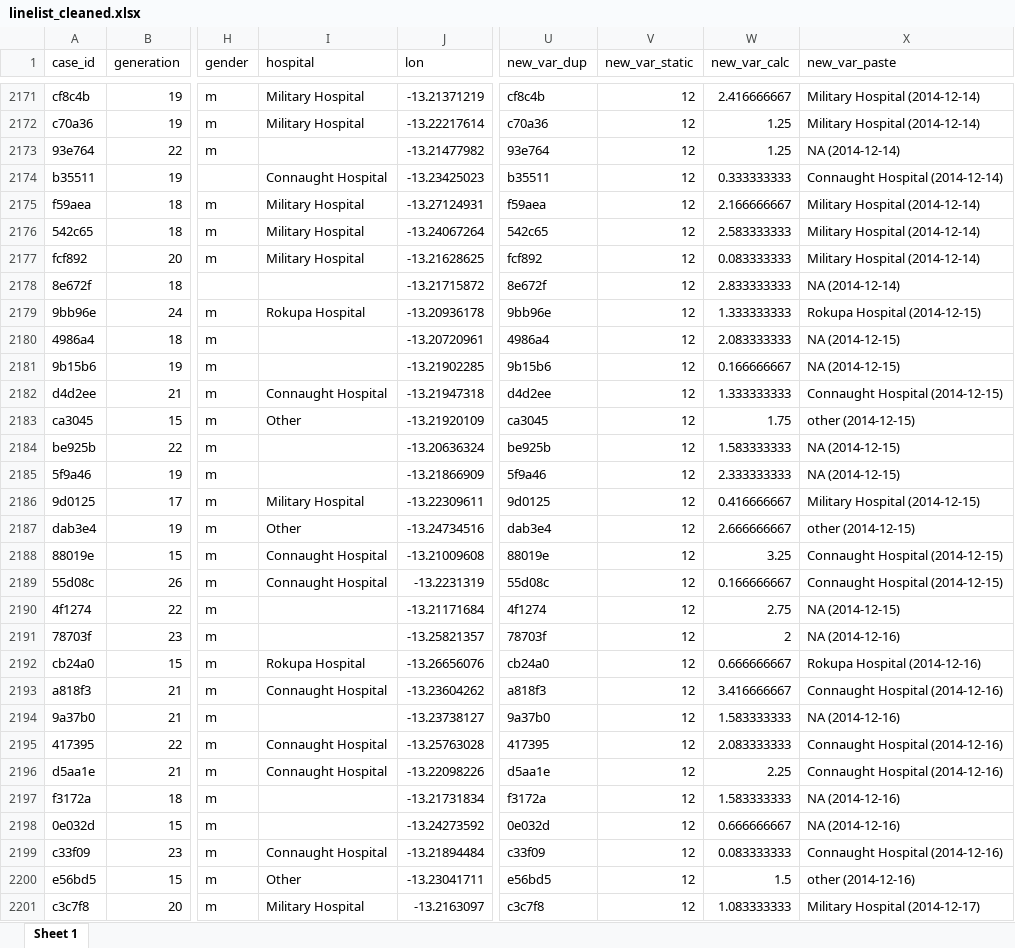
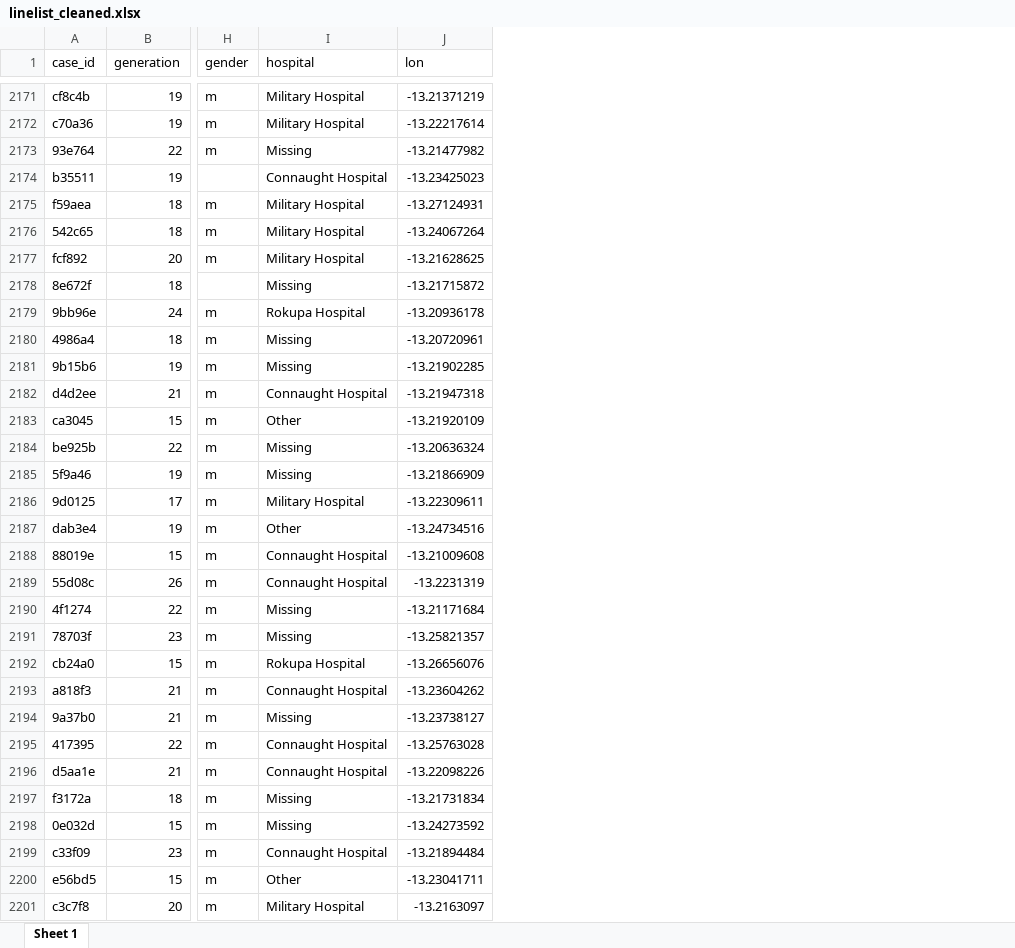
Before and after one commit to appliedepi/epiRhandbook_jp, an Excel workbook: data/linelist_cleaned.xlsx, sheet Sheet 1, drawn as a sheet; only a part is shown, gaps mark what is left out; values as stored, in another font and other column widths than the file's, no borders; the diff covers the shown part only; the diff names each change by its address in the sheet, - before the commit and + after, or states it on an @@ line.

Commit message:
Updated clean linelist without demo columns

```diff
--- a/data/linelist_cleaned.xlsx (sheet Sheet 1)
+++ b/data/linelist_cleaned.xlsx (sheet Sheet 1)
-column U (new_var_dup), rows 2171-2201: cf8c4b | c70a36 | 93e764 | b35511 | f59aea | 542c65 | fcf892 | 8e672f | 9bb96e | 4986a4 | 9b15b6 | d4d2ee | ca3045 | be925b | 5f9a46 | 9d0125 | dab3e4 | 88019e | 55d08c | 4f1274 | 78703f | cb24a0 | a818f3 | 9a37b0 | 417395 | d5aa1e | f3172a | 0e032d | c33f09 | e56bd5 | c3c7f8
-column V (new_var_static), rows 2171-2201: all 12
-column W (new_var_calc), rows 2171-2201: 2.416666667 | 1.25 | 1.25 | 0.333333333 | 2.166666667 | 2.583333333 | 0.083333333 | 2.833333333 | 1.333333333 | 2.083333333 | 0.166666667 | 1.333333333 | 1.75 | 1.583333333 | 2.333333333 | 0.416666667 | 2.666666667 | 3.25 | 0.166666667 | 2.75 | 2 | 0.666666667 | 3.416666667 | 1.583333333 | 2.083333333 | 2.25 | 1.583333333 | 0.666666667 | 0.083333333 | 1.5 | 1.083333333
-column X (new_var_paste), rows 2171-2201: Military Hospital (2014-12-14) | Military Hospital (2014-12-14) | NA (2014-12-14) | Connaught Hospital (2014-12-14) | Military Hospital (2014-12-14) | Military Hospital (2014-12-14) | Military Hospital (2014-12-14) | NA (2014-12-14) | Rokupa Hospital (2014-12-15) | NA (2014-12-15) | NA (2014-12-15) | Connaught Hospital (2014-12-15) | other (2014-12-15) | NA (2014-12-15) | NA (2014-12-15) | Military Hospital (2014-12-15) | other (2014-12-15) | Connaught Hospital (2014-12-15) | Connaught Hospital (2014-12-15) | NA (2014-12-15) | NA (2014-12-16) | Rokupa Hospital (2014-12-16) | Connaught Hospital (2014-12-16) | NA (2014-12-16) | Connaught Hospital (2014-12-16) | Connaught Hospital (2014-12-16) | NA (2014-12-16) | NA (2014-12-16) | Connaught Hospital (2014-12-16) | other (2014-12-16) | Military Hospital (2014-12-17)
-I2173 (hospital): (empty)
+I2173 (hospital): Missing
-I2178 (hospital): (empty)
+I2178 (hospital): Missing
-I2180:I2181 (hospital): (empty)
+I2180:I2181 (hospital): Missing
-I2184:I2185 (hospital): (empty)
+I2184:I2185 (hospital): Missing
-I2190:I2191 (hospital): (empty)
+I2190:I2191 (hospital): Missing
-I2194 (hospital): (empty)
+I2194 (hospital): Missing
-I2197:I2198 (hospital): (empty)
+I2197:I2198 (hospital): Missing
```
Also changed, not shown: 1458 edited cells elsewhere in this sheet, 1 other file.
